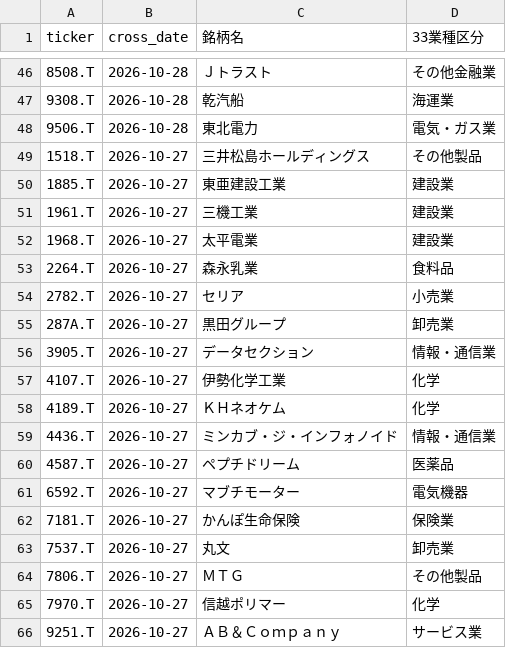
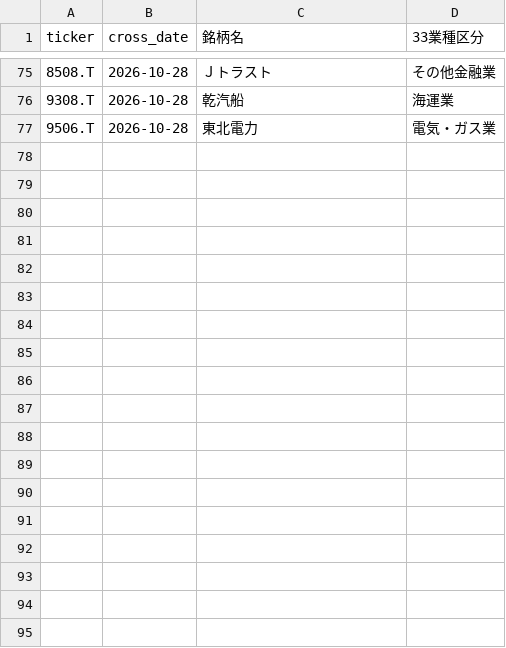
Before and after one commit to abesegg/jp-stock-screener, a CSV file: golden_cross.csv, drawn as a sheet; only a part is shown, gaps mark what is left out; the diff covers the shown part only.

```diff
--- a/golden_cross.csv
+++ b/golden_cross.csv
@@ -48,19 +77 @@ ticker,cross_date,銘柄名,33業種区分
 9506.T,2026-10-28,東北電力,電気・ガス業
-1518.T,2026-10-27,三井松島ホールディングス,その他製品
-1885.T,2026-10-27,東亜建設工業,建設業
-1961.T,2026-10-27,三機工業,建設業
-1968.T,2026-10-27,太平電業,建設業
-2264.T,2026-10-27,森永乳業,食料品
-2782.T,2026-10-27,セリア,小売業
-287A.T,2026-10-27,黒田グループ,卸売業
-3905.T,2026-10-27,データセクション,情報・通信業
-4107.T,2026-10-27,伊勢化学工業,化学
-4189.T,2026-10-27,ＫＨネオケム,化学
-4436.T,2026-10-27,ミンカブ・ジ・インフォノイド,情報・通信業
-4587.T,2026-10-27,ペプチドリーム,医薬品
-6592.T,2026-10-27,マブチモーター,電気機器
-7181.T,2026-10-27,かんぽ生命保険,保険業
-7537.T,2026-10-27,丸文,卸売業
-7806.T,2026-10-27,ＭＴＧ,その他製品
-7970.T,2026-10-27,信越ポリマー,化学
-9251.T,2026-10-27,ＡＢ＆Ｃｏｍｐａｎｙ,サービス業
```
Also changed, not shown: 29 added rows elsewhere in this file, perfect_order.csv, rs_ranking.csv, 2 other files.
